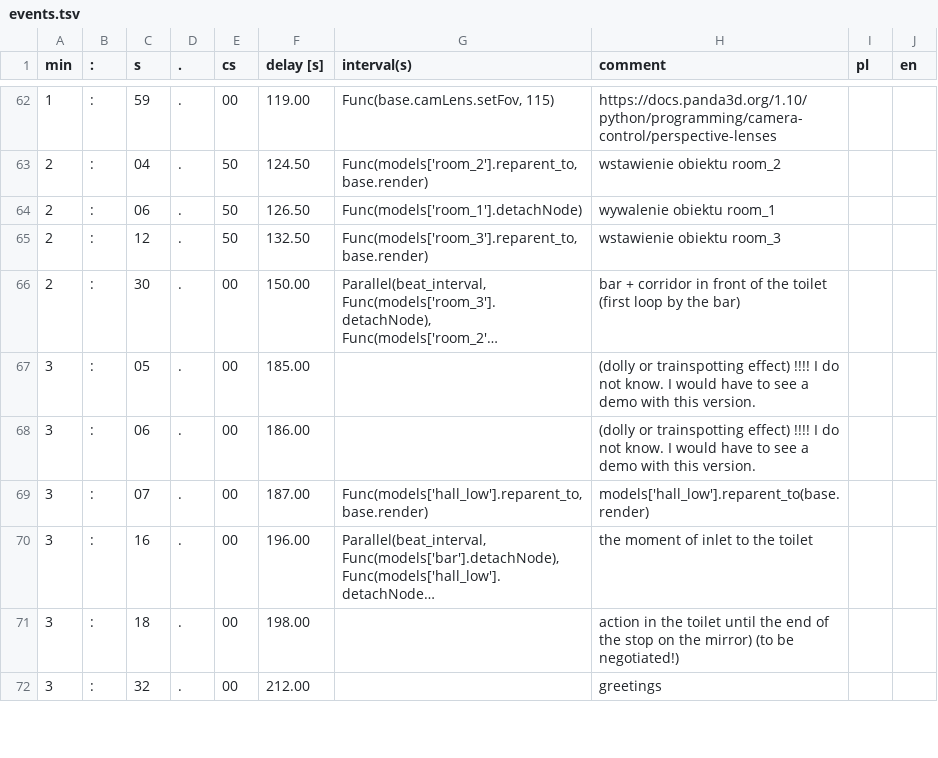
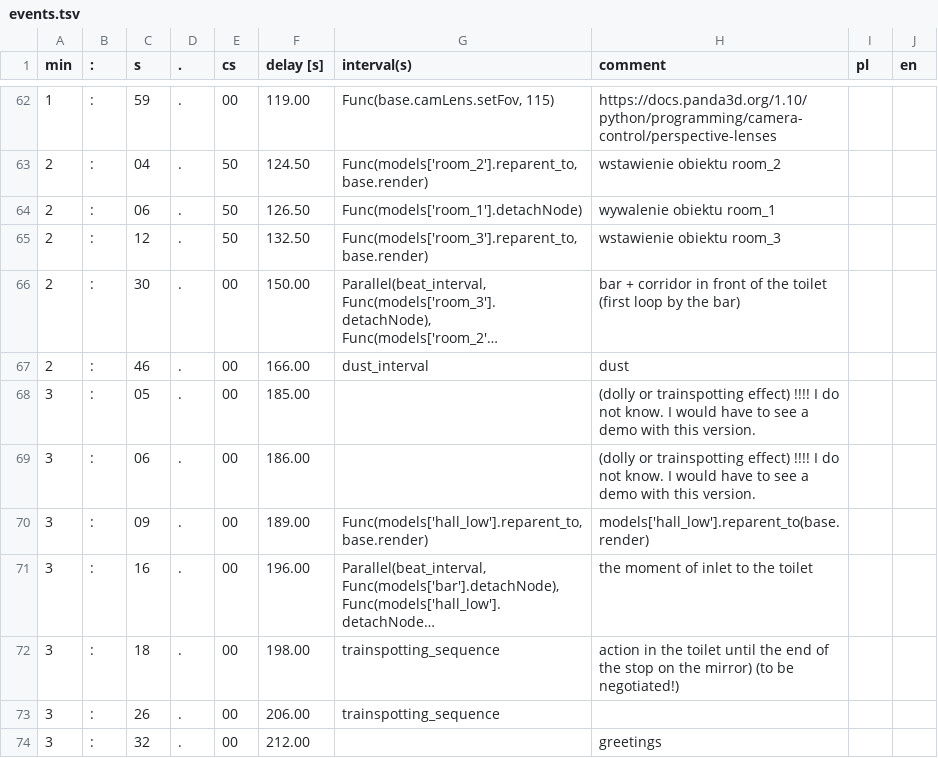
Before and after one commit to miklesz/PointCloud, a TSV file: models/events.tsv, drawn as a sheet; only a part is shown, gaps mark what is left out; long unchanged cells end in …; addresses are those after the commit; the diff covers the shown part only; the diff names each change by its address in the sheet, - before the commit and + after, or states it on an @@ line.

```diff
--- a/models/events.tsv
+++ b/models/events.tsv
+row 67: 2 | : | 46 | . | 00 | 166.00 | dust_interval | dust
-C70 (s): 07
+C70 (s): 09
-F70 (delay [s]): 187.00
+F70 (delay [s]): 189.00
-G72 (interval(s)): (empty)
+G72 (interval(s)): trainspotting_sequence
+row 73: 3 | : | 26 | . | 00 | 206.00 | trainspotting_sequence
```
Also changed, not shown: 7 added rows and 17 edited cells elsewhere in this file, models/camera.csv, 38 other files.
